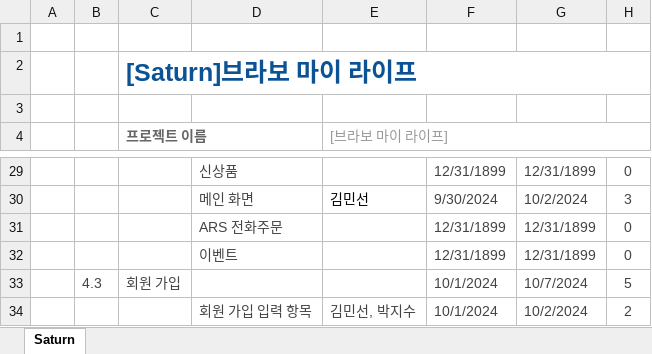
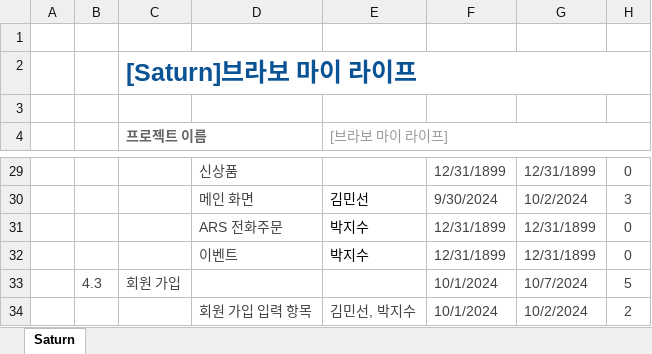
Before and after one commit to Parkjisoo00/ecommerce.saturn, an Excel workbook: resource/20.begin/220.schedule/221.WBS.xlsx, sheet Saturn, drawn as a sheet; only a part is shown, gaps mark what is left out; values as stored, in another font and other column widths than the file's, no borders; conditional formats not drawn; the diff names each change by its address in the sheet, - before the commit and + after, or states it on an @@ line.

Commit message:
...

```diff
--- a/resource/20.begin/220.schedule/221.WBS.xlsx (sheet Saturn)
+++ b/resource/20.begin/220.schedule/221.WBS.xlsx (sheet Saturn)
-E31:E32 ([브라보 마이 라이프]): (empty)
+E31:E32 ([브라보 마이 라이프]): 박지수
```
